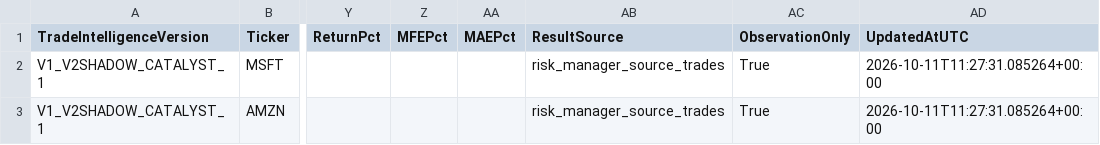
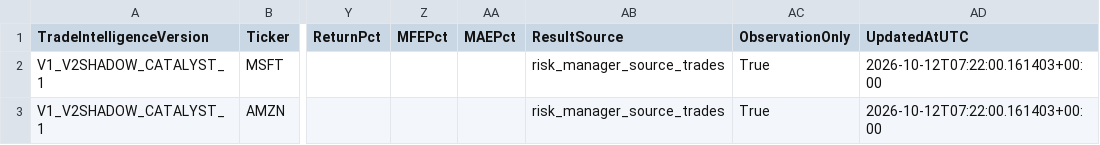
Before and after one commit to Thameur95/investment-assistant, a CSV file: historical_lab/results/trade_intelligence_log.csv, drawn as a sheet; only a part is shown, gaps mark what is left out; the diff names each change by its address in the sheet, - before the commit and + after, or states it on an @@ line.

```diff
--- a/historical_lab/results/trade_intelligence_log.csv
+++ b/historical_lab/results/trade_intelligence_log.csv
-AD2:AD3 (UpdatedAtUTC): 2026-10-11T11:27:31.085264+00:00
+AD2:AD3 (UpdatedAtUTC): 2026-10-12T07:22:00.161403+00:00
```
Also changed, not shown: historical_lab/results/v2_shadow_rvol_log.csv, 2 other files.
